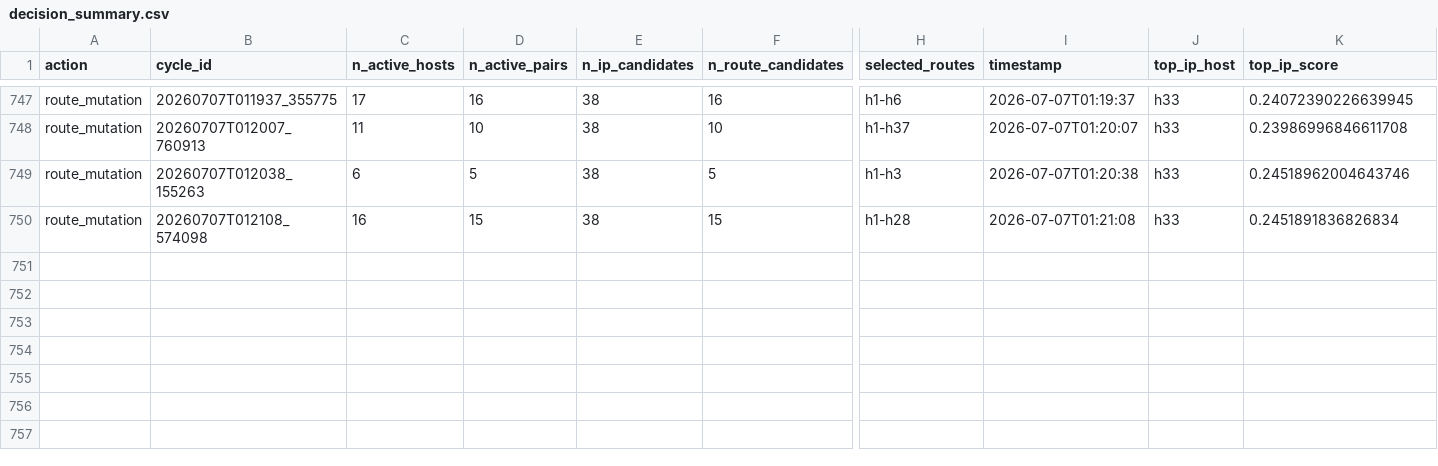
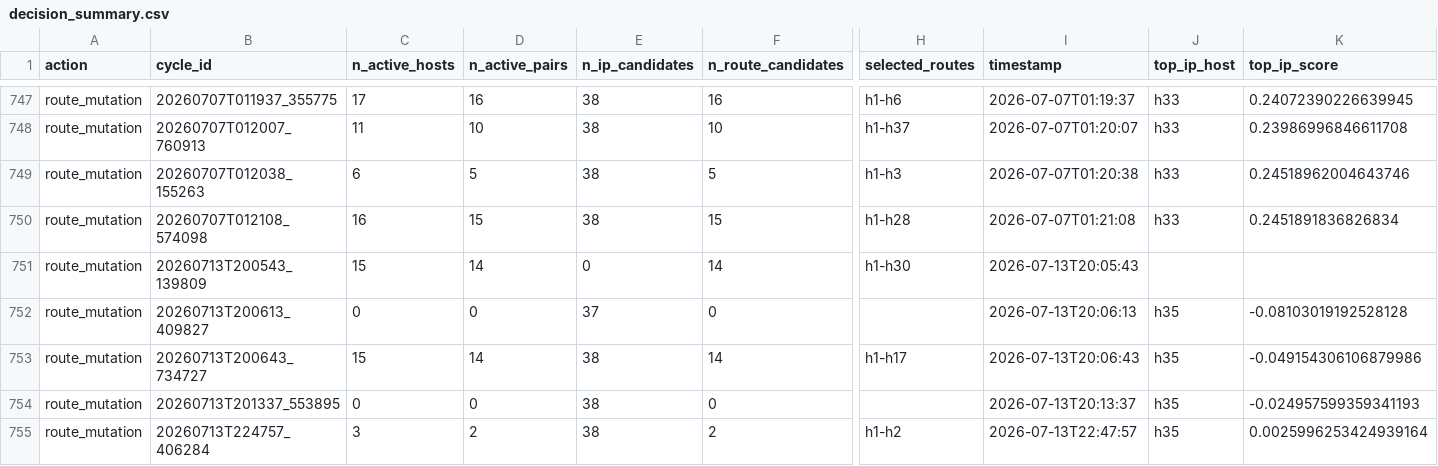
Before and after one commit to dipansadekeen/mtd_llm, a CSV file: proactive_files/logger/csv_logs/decision_summary.csv, drawn as a sheet; only a part is shown, gaps mark what is left out; rows hold the shown columns only; the diff names each change by its address in the sheet, - before the commit and + after, or states it on an @@ line.

```diff
--- a/proactive_files/logger/csv_logs/decision_summary.csv
+++ b/proactive_files/logger/csv_logs/decision_summary.csv
+row 751: route_mutation | 20260713T200543_139809 | 15 | 14 | 0 | 14 | h1-h30 | 2026-07-13T20:05:43
+row 752: route_mutation | 20260713T200613_409827 | 0 | 0 | 37 | 0 |  | 2026-07-13T20:06:13 | h35 | -0.08103019192528128
+row 753: route_mutation | 20260713T200643_734727 | 15 | 14 | 38 | 14 | h1-h17 | 2026-07-13T20:06:43 | h35 | -0.049154306106879986
+row 754: route_mutation | 20260713T201337_553895 | 0 | 0 | 38 | 0 |  | 2026-07-13T20:13:37 | h35 | -0.024957599359341193
+row 755: route_mutation | 20260713T224757_406284 | 3 | 2 | 38 | 2 | h1-h2 | 2026-07-13T22:47:57 | h35 | 0.0025996253424939164
```
Also changed, not shown: host_stats_onos.csv, ip_history.csv, 21 other files.
